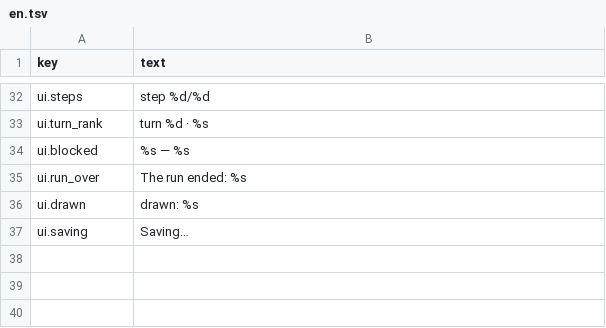
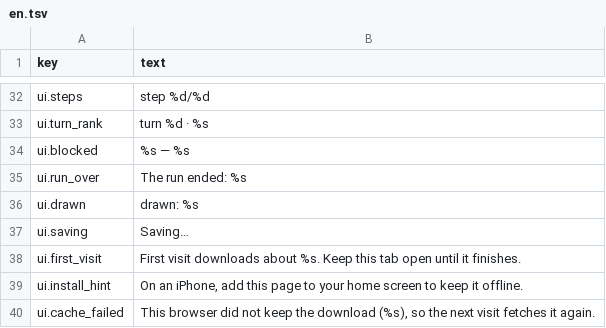
Before and after one commit to liberalluz/lethebar, a TSV file: app/i18n/en.tsv, drawn as a sheet; only a part is shown, gaps mark what is left out; the diff names each change by its address in the sheet, - before the commit and + after, or states it on an @@ line.

```diff
--- a/app/i18n/en.tsv
+++ b/app/i18n/en.tsv
+row 38: ui.first_visit | First visit downloads about %s. Keep this tab open until it finishes.
+row 39: ui.install_hint | On an iPhone, add this page to your home screen to keep it offline.
+row 40: ui.cache_failed | This browser did not keep the download (%s), so the next visit fetches it again.
```
Also changed, not shown: app/i18n/zh_CN.tsv, 14 other files.
